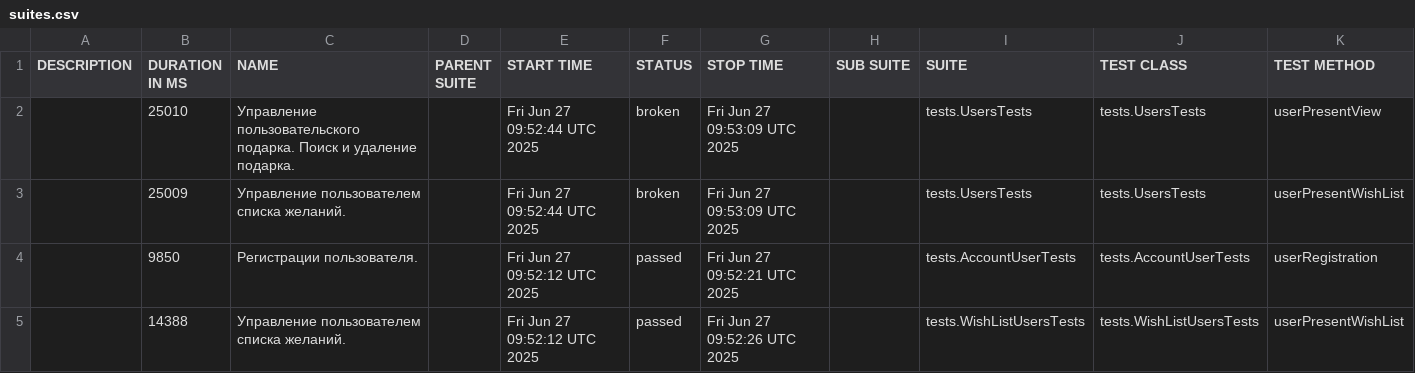
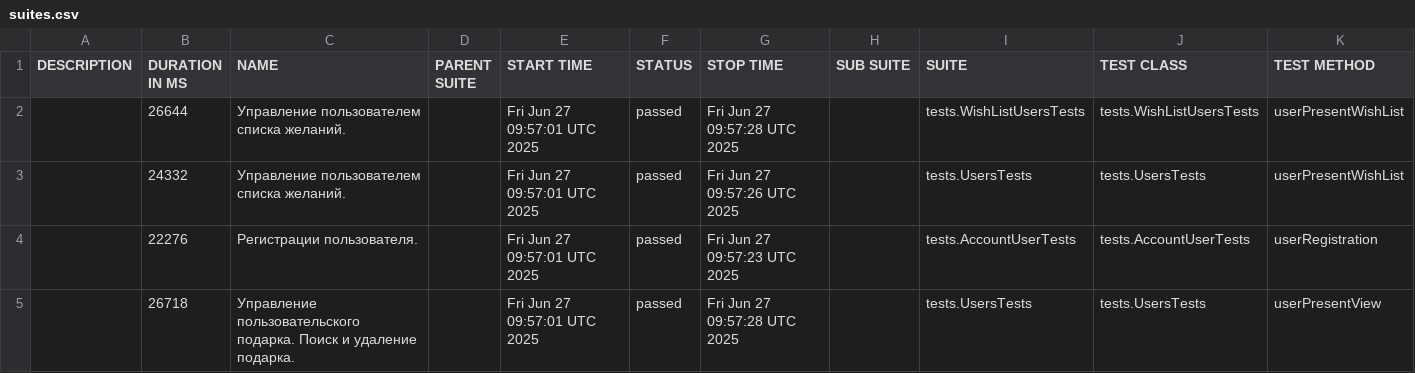
Before and after one commit to Aleksandr-kd/projectWorkGuice, a CSV file: data/suites.csv, drawn as a sheet.

```diff
--- a/data/suites.csv
+++ b/data/suites.csv
@@ -1,5 +1,5 @@
 "DESCRIPTION","DURATION IN MS","NAME","PARENT SUITE","START TIME","STATUS","STOP TIME","SUB SUITE","SUITE","TEST CLASS","TEST METHOD"
-"","25010","Управление пользовательского подарка. Поиск и удаление подарка.","","Fri Jun 27 09:52:44 UTC 2025","broken","Fri Jun 27 09:53:09 UTC 2025","","tests.UsersTests","tests.UsersTests","userPresentView"
-"","25009","Управление пользователем списка желаний.","","Fri Jun 27 09:52:44 UTC 2025","broken","Fri Jun 27 09:53:09 UTC 2025","","tests.UsersTests","tests.UsersTests","userPresentWishList"
-"","9850","Регистрации пользователя.","","Fri Jun 27 09:52:12 UTC 2025","passed","Fri Jun 27 09:52:21 UTC 2025","","tests.AccountUserTests","tests.AccountUserTests","userRegistration"
-"","14388","Управление пользователем списка желаний.","","Fri Jun 27 09:52:12 UTC 2025","passed","Fri Jun 27 09:52:26 UTC 2025","","tests.WishListUsersTests","tests.WishListUsersTests","userPresentWishList"
+"","26644","Управление пользователем списка желаний.","","Fri Jun 27 09:57:01 UTC 2025","passed","Fri Jun 27 09:57:28 UTC 2025","","tests.WishListUsersTests","tests.WishListUsersTests","userPresentWishList"
+"","24332","Управление пользователем списка желаний.","","Fri Jun 27 09:57:01 UTC 2025","passed","Fri Jun 27 09:57:26 UTC 2025","","tests.UsersTests","tests.UsersTests","userPresentWishList"
+"","22276","Регистрации пользователя.","","Fri Jun 27 09:57:01 UTC 2025","passed","Fri Jun 27 09:57:23 UTC 2025","","tests.AccountUserTests","tests.AccountUserTests","userRegistration"
+"","26718","Управление пользовательского подарка. Поиск и удаление подарка.","","Fri Jun 27 09:57:01 UTC 2025","passed","Fri Jun 27 09:57:28 UTC 2025","","tests.UsersTests","tests.UsersTests","userPresentView"
```
Also changed, not shown: 39 other files.
